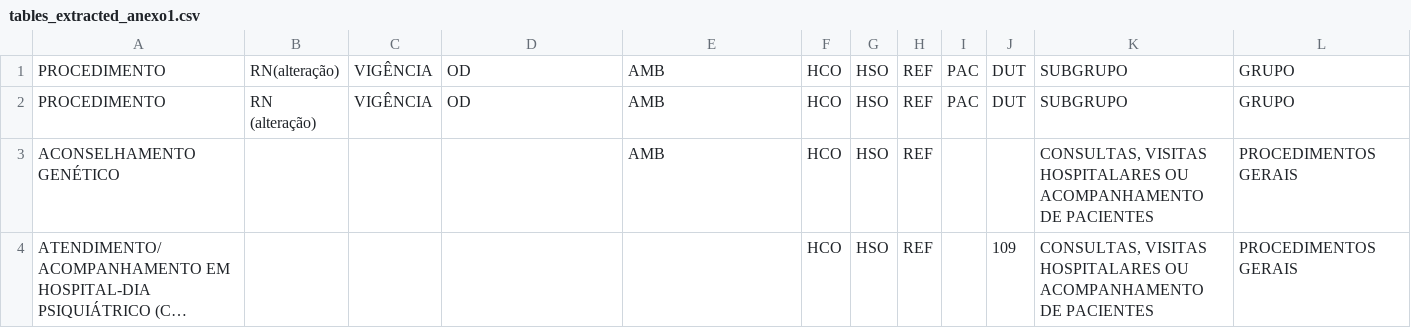
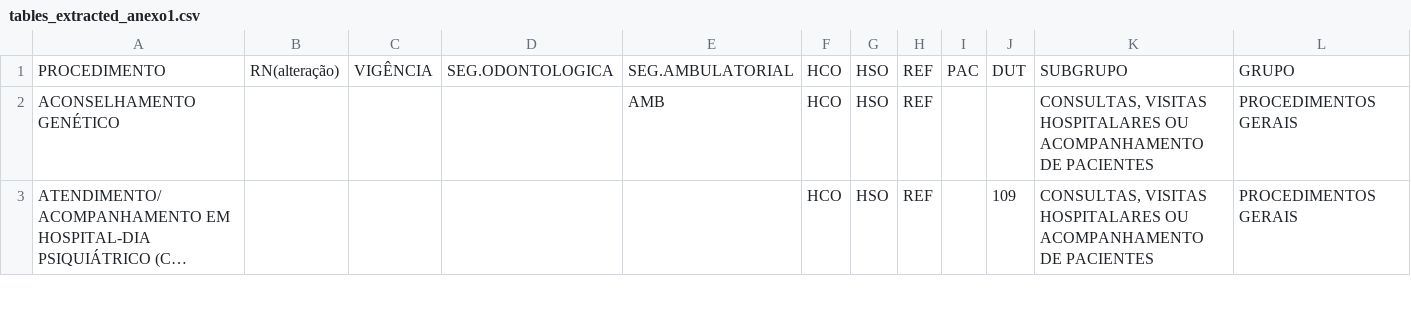
Before and after one commit to eccarneiro/webScrapingService, a CSV file: csv_files/tables_extracted_anexo1.csv, drawn as a sheet; only a part is shown; long unchanged cells end in …; rows hold the shown columns only; the diff names each change by its address in the sheet, - before the commit and + after, or states it on an @@ line.

```diff
--- a/csv_files/tables_extracted_anexo1.csv
+++ b/csv_files/tables_extracted_anexo1.csv
-D1: OD
+D1: SEG.ODONTOLOGICA
-E1: AMB
+E1: SEG.AMBULATORIAL
-row 2: PROCEDIMENTO | RN (alteração) | VIGÊNCIA | OD | AMB | HCO | HSO | REF | PAC | DUT | SUBGRUPO | GRUPO
```
Also changed, not shown: 1 other file.
